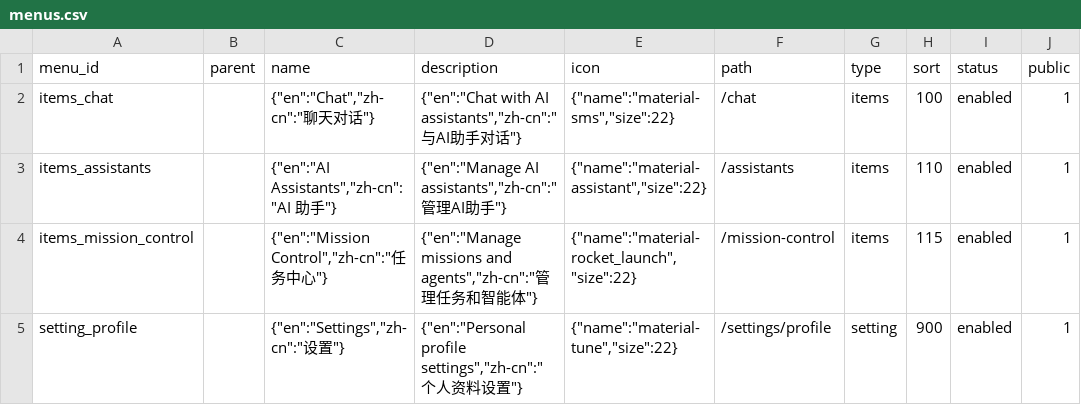
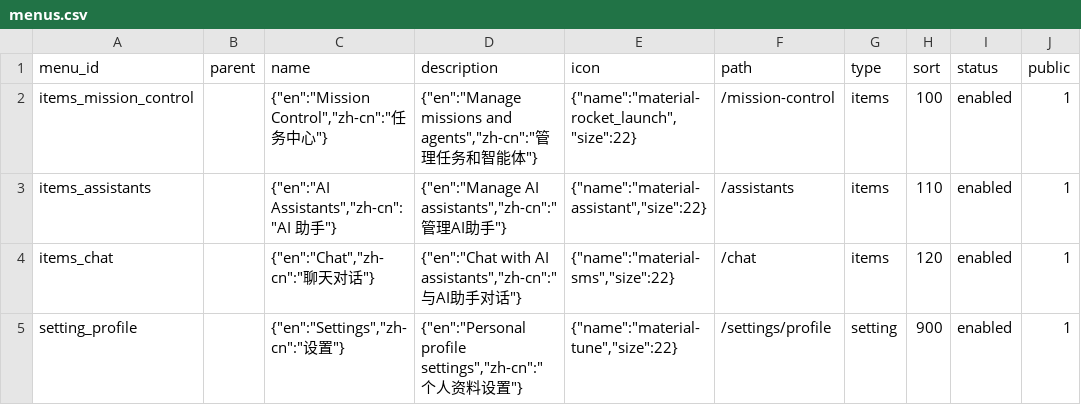
Before and after one commit to YaoApp/yao-init, a CSV file: seeds/menus.csv, drawn as a sheet; only a part is shown; the diff names each change by its address in the sheet, - before the commit and + after, or states it on an @@ line.

Commit message:
Update .env and menus.csv for redirect URLs and menu item adjustments
- Changed redirect URLs in the .env file for successful login from "/dashboard/chat" to "/dashboard/mission-control" to align with application updates.
- Updated menu items in menus.csv, swapping the positions of "Chat" and "Mission Control" to reflect the new structure and improve user navigation.

These modifications enhance the application's configuration and user interface consistency.

```diff
--- a/seeds/menus.csv
+++ b/seeds/menus.csv
-A2 (menu_id): items_chat
+A2 (menu_id): items_mission_control
-C2 (name): {"en":"Chat","zh-cn":"聊天对话"}
+C2 (name): {"en":"Mission Control","zh-cn":"任务中心"}
-D2 (description): {"en":"Chat with AI assistants","zh-cn":"与AI助手对话"}
+D2 (description): {"en":"Manage missions and agents","zh-cn":"管理任务和智能体"}
-E2 (icon): {"name":"material-sms","size":22}
+E2 (icon): {"name":"material-rocket_launch","size":22}
-F2 (path): /chat
+F2 (path): /mission-control
-A4 (menu_id): items_mission_control
+A4 (menu_id): items_chat
-C4 (name): {"en":"Mission Control","zh-cn":"任务中心"}
+C4 (name): {"en":"Chat","zh-cn":"聊天对话"}
-D4 (description): {"en":"Manage missions and agents","zh-cn":"管理任务和智能体"}
+D4 (description): {"en":"Chat with AI assistants","zh-cn":"与AI助手对话"}
-E4 (icon): {"name":"material-rocket_launch","size":22}
+E4 (icon): {"name":"material-sms","size":22}
-F4 (path): /mission-control
+F4 (path): /chat
-H4 (sort): 115
+H4 (sort): 120
```
Also changed, not shown: 1 other file.
